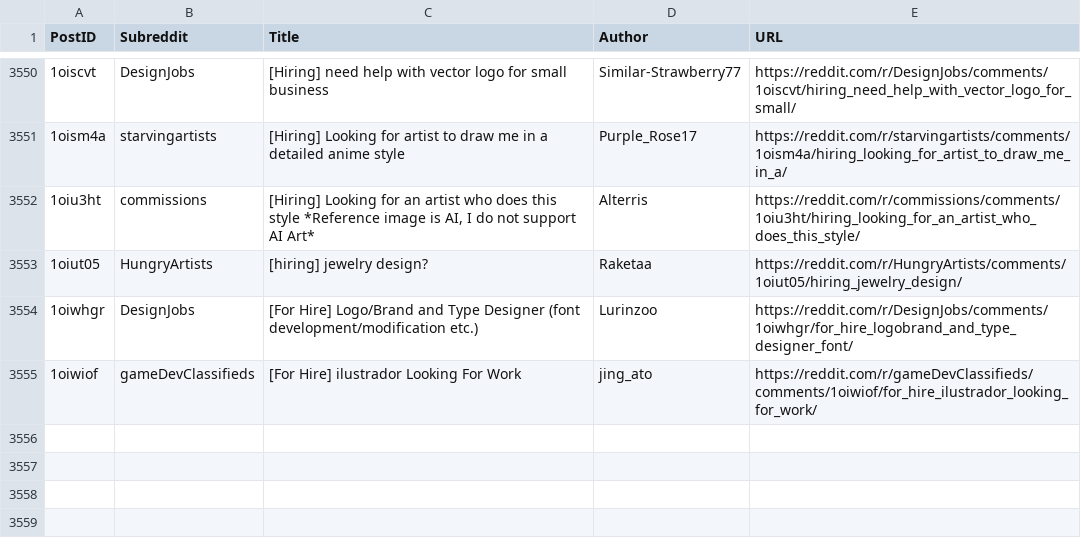
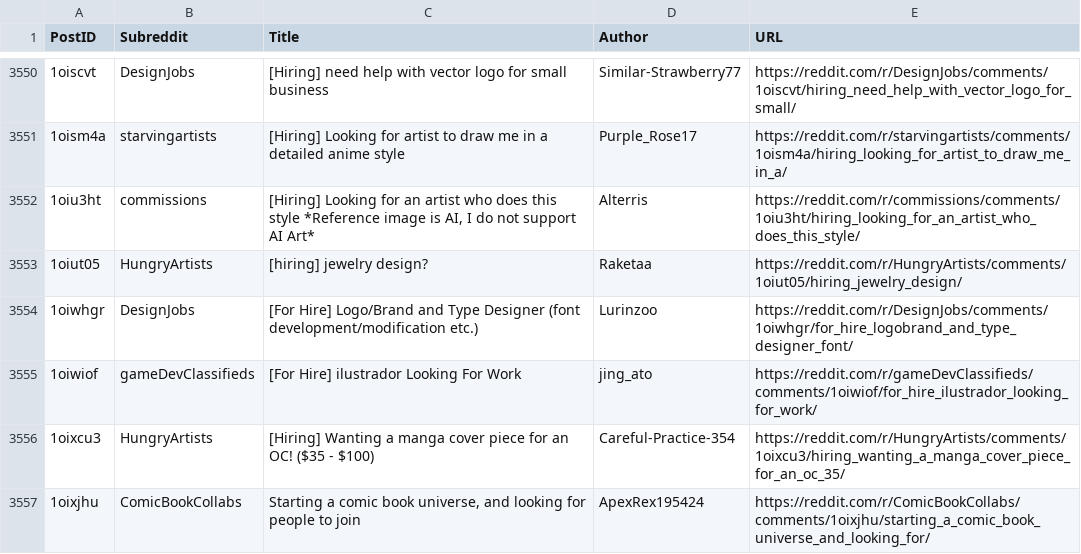
Before and after one commit to Jack0fcodes/LFA, a CSV file: posts_reddit.csv, drawn as a sheet; only a part is shown, gaps mark what is left out; the diff names each change by its address in the sheet, - before the commit and + after, or states it on an @@ line.

```diff
--- a/posts_reddit.csv
+++ b/posts_reddit.csv
+row 3556: 1oixcu3 | HungryArtists | [Hiring] Wanting a manga cover piece for an OC! ($35 - $100) | Careful-Practice-354 | https://reddit.com/r/HungryArtists/comments/1oixcu3/hiring_wanting_a_manga_cover_piece_for_an_oc_35/
+row 3557: 1oixjhu | ComicBookCollabs | Starting a comic book universe, and looking for people to join | ApexRex195424 | https://reddit.com/r/ComicBookCollabs/comments/1oixjhu/starting_a_comic_book_universe_and_looking_for/
```
